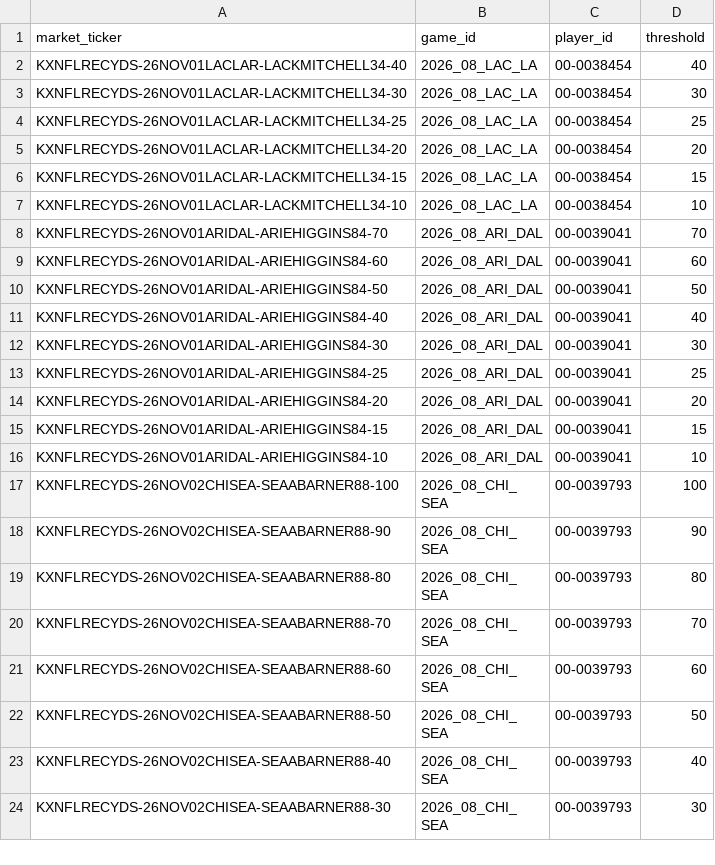
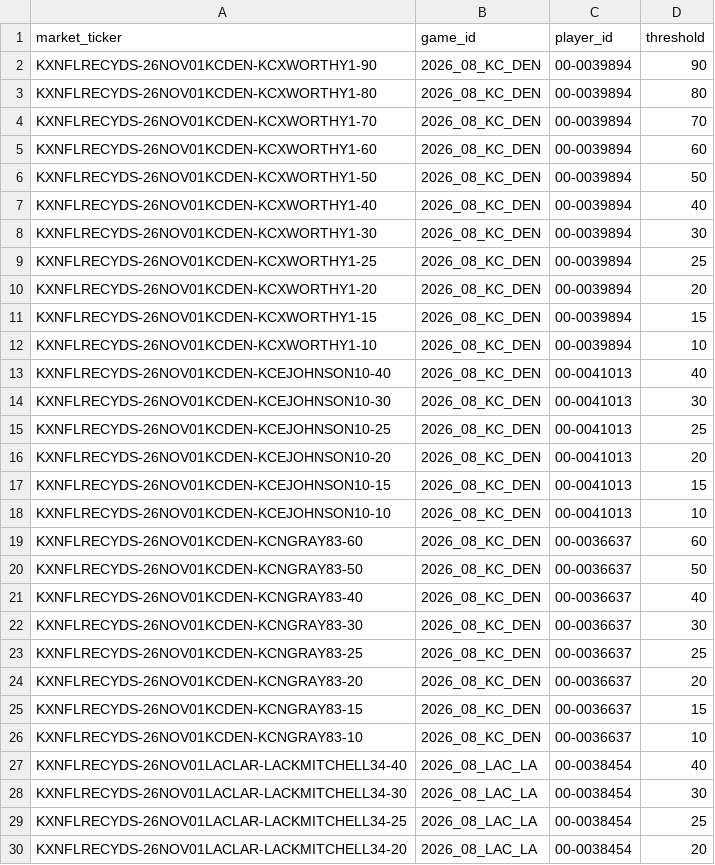
Before and after one commit to SaintSteven/Kalshi-trading-backend, a CSV file: research/nfl_prospective_paper_v001/data/receiving_market_mapping.csv, drawn as a sheet; only a part is shown; the shorter side is filled out with more unchanged rows; the diff names each change by its address in the sheet, - before the commit and + after, or states it on an @@ line.

```diff
--- a/research/nfl_prospective_paper_v001/data/receiving_market_mapping.csv
+++ b/research/nfl_prospective_paper_v001/data/receiving_market_mapping.csv
+row 2: KXNFLRECYDS-26NOV01KCDEN-KCXWORTHY1-90 | 2026_08_KC_DEN | 00-0039894 | 90
+row 3: KXNFLRECYDS-26NOV01KCDEN-KCXWORTHY1-80 | 2026_08_KC_DEN | 00-0039894 | 80
+row 4: KXNFLRECYDS-26NOV01KCDEN-KCXWORTHY1-70 | 2026_08_KC_DEN | 00-0039894 | 70
+row 5: KXNFLRECYDS-26NOV01KCDEN-KCXWORTHY1-60 | 2026_08_KC_DEN | 00-0039894 | 60
+row 6: KXNFLRECYDS-26NOV01KCDEN-KCXWORTHY1-50 | 2026_08_KC_DEN | 00-0039894 | 50
+row 7: KXNFLRECYDS-26NOV01KCDEN-KCXWORTHY1-40 | 2026_08_KC_DEN | 00-0039894 | 40
+row 8: KXNFLRECYDS-26NOV01KCDEN-KCXWORTHY1-30 | 2026_08_KC_DEN | 00-0039894 | 30
+row 9: KXNFLRECYDS-26NOV01KCDEN-KCXWORTHY1-25 | 2026_08_KC_DEN | 00-0039894 | 25
+row 10: KXNFLRECYDS-26NOV01KCDEN-KCXWORTHY1-20 | 2026_08_KC_DEN | 00-0039894 | 20
+row 11: KXNFLRECYDS-26NOV01KCDEN-KCXWORTHY1-15 | 2026_08_KC_DEN | 00-0039894 | 15
+row 12: KXNFLRECYDS-26NOV01KCDEN-KCXWORTHY1-10 | 2026_08_KC_DEN | 00-0039894 | 10
+row 13: KXNFLRECYDS-26NOV01KCDEN-KCEJOHNSON10-40 | 2026_08_KC_DEN | 00-0041013 | 40
+row 14: KXNFLRECYDS-26NOV01KCDEN-KCEJOHNSON10-30 | 2026_08_KC_DEN | 00-0041013 | 30
+row 15: KXNFLRECYDS-26NOV01KCDEN-KCEJOHNSON10-25 | 2026_08_KC_DEN | 00-0041013 | 25
+row 16: KXNFLRECYDS-26NOV01KCDEN-KCEJOHNSON10-20 | 2026_08_KC_DEN | 00-0041013 | 20
+row 17: KXNFLRECYDS-26NOV01KCDEN-KCEJOHNSON10-15 | 2026_08_KC_DEN | 00-0041013 | 15
+row 18: KXNFLRECYDS-26NOV01KCDEN-KCEJOHNSON10-10 | 2026_08_KC_DEN | 00-0041013 | 10
+row 19: KXNFLRECYDS-26NOV01KCDEN-KCNGRAY83-60 | 2026_08_KC_DEN | 00-0036637 | 60
+row 20: KXNFLRECYDS-26NOV01KCDEN-KCNGRAY83-50 | 2026_08_KC_DEN | 00-0036637 | 50
+row 21: KXNFLRECYDS-26NOV01KCDEN-KCNGRAY83-40 | 2026_08_KC_DEN | 00-0036637 | 40
+row 22: KXNFLRECYDS-26NOV01KCDEN-KCNGRAY83-30 | 2026_08_KC_DEN | 00-0036637 | 30
+row 23: KXNFLRECYDS-26NOV01KCDEN-KCNGRAY83-25 | 2026_08_KC_DEN | 00-0036637 | 25
+row 24: KXNFLRECYDS-26NOV01KCDEN-KCNGRAY83-20 | 2026_08_KC_DEN | 00-0036637 | 20
+row 25: KXNFLRECYDS-26NOV01KCDEN-KCNGRAY83-15 | 2026_08_KC_DEN | 00-0036637 | 15
+row 26: KXNFLRECYDS-26NOV01KCDEN-KCNGRAY83-10 | 2026_08_KC_DEN | 00-0036637 | 10
```
Also changed, not shown: research/nfl_prospective_paper_v001/data/collector_health.csv, research/nfl_prospective_paper_v001/data/independent_rushing_projections.csv, 7 other files.
